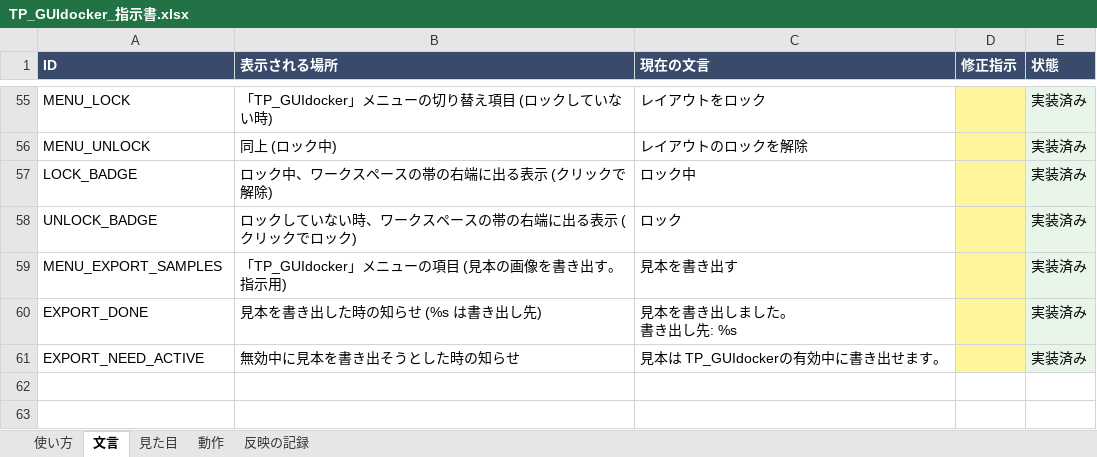
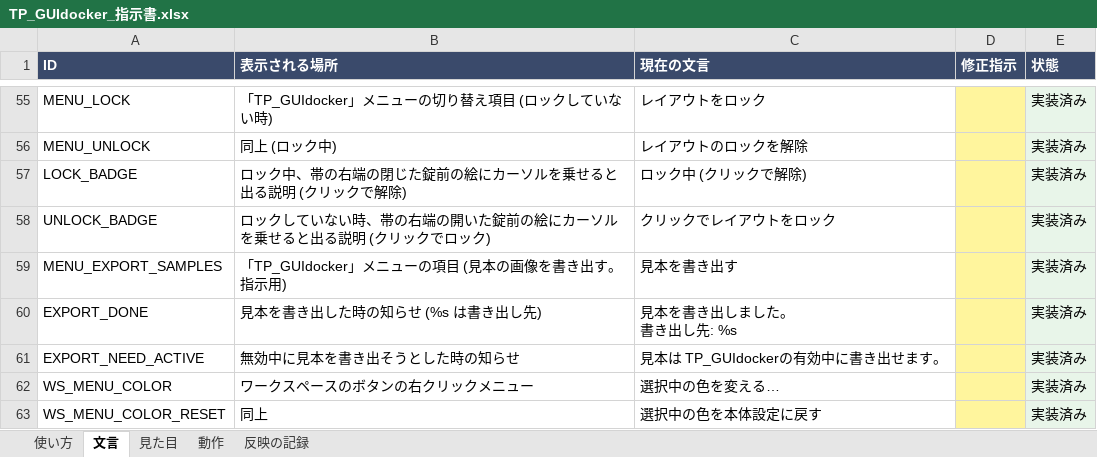
Before and after one commit to tpmorp/TP_GUIdocker, an Excel workbook: docs/TP_GUIdocker_指示書.xlsx, sheet 文言, drawn as a sheet; only a part is shown, gaps mark what is left out; values as stored, in another font and other column widths than the file's, no borders; the diff names each change by its address in the sheet, - before the commit and + after, or states it on an @@ line.

```diff
--- a/docs/TP_GUIdocker_指示書.xlsx (sheet 文言)
+++ b/docs/TP_GUIdocker_指示書.xlsx (sheet 文言)
-B57 (表示される場所): ロック中、ワークスペースの帯の右端に出る表示 (クリックで解除)
+B57 (表示される場所): ロック中、帯の右端の閉じた錠前の絵にカーソルを乗せると出る説明 (クリックで解除)
-C57 (現在の文言): ロック中
+C57 (現在の文言): ロック中 (クリックで解除)
-B58 (表示される場所): ロックしていない時、ワークスペースの帯の右端に出る表示 (クリックでロック)
+B58 (表示される場所): ロックしていない時、帯の右端の開いた錠前の絵にカーソルを乗せると出る説明 (クリックでロック)
-C58 (現在の文言): ロック
+C58 (現在の文言): クリックでレイアウトをロック
+row 62: WS_MENU_COLOR | ワークスペースのボタンの右クリックメニュー | 選択中の色を変える… |  | 実装済み
+row 63: WS_MENU_COLOR_RESET | 同上 | 選択中の色を本体設定に戻す |  | 実装済み
```
Also changed, not shown: sheet 反映の記録, sheet 見た目, 11 other files.
